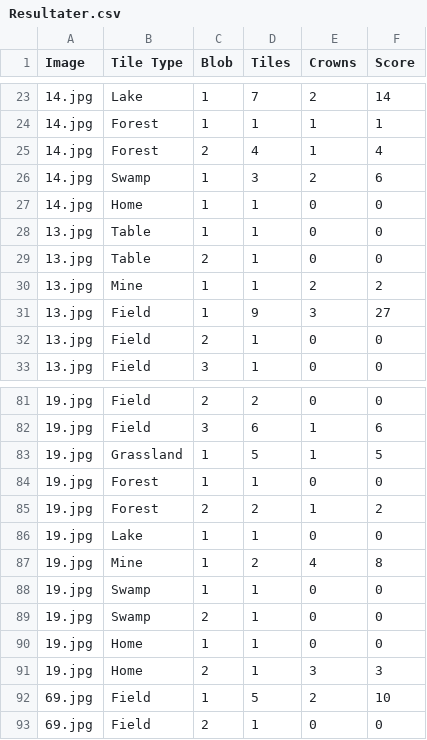
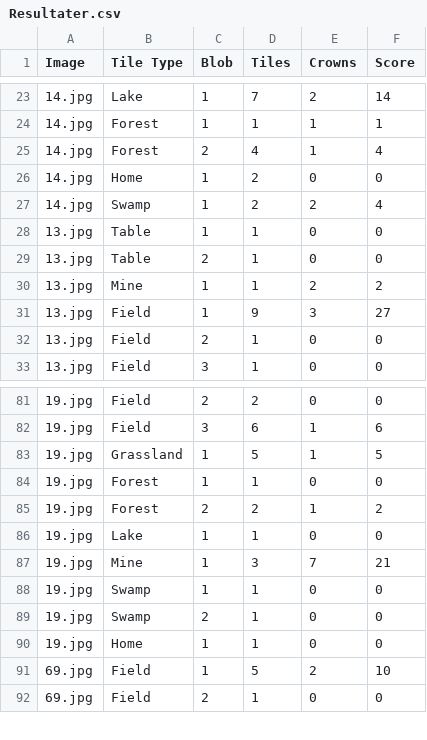
Before and after one commit to Mardaaa/Miniprojekt, a CSV file: CSV_filer/Resultater.csv, drawn as a sheet; only a part is shown, gaps mark what is left out.

```diff
--- a/CSV_filer/Resultater.csv
+++ b/CSV_filer/Resultater.csv
@@ -25,4 +25,4 @@ Image,Tile Type,Blob,Tiles,Crowns,Score
 14.jpg,Forest,2,4,1,4
-14.jpg,Swamp,1,3,2,6
-14.jpg,Home,1,1,0,0
+14.jpg,Home,1,2,0,0
+14.jpg,Swamp,1,2,2,4
 13.jpg,Table,1,1,0,0
@@ -86,3 +86,3 @@ Image,Tile Type,Blob,Tiles,Crowns,Score
 19.jpg,Lake,1,1,0,0
-19.jpg,Mine,1,2,4,8
+19.jpg,Mine,1,3,7,21
 19.jpg,Swamp,1,1,0,0
@@ -90,3 +90,2 @@ Image,Tile Type,Blob,Tiles,Crowns,Score
 19.jpg,Home,1,1,0,0
-19.jpg,Home,2,1,3,3
 69.jpg,Field,1,5,2,10
```
Also changed, not shown: CSV_filer/Sammenligning_af_resultater.csv, CSV_filer/Transformerede_resultater.csv, 33 other files.
